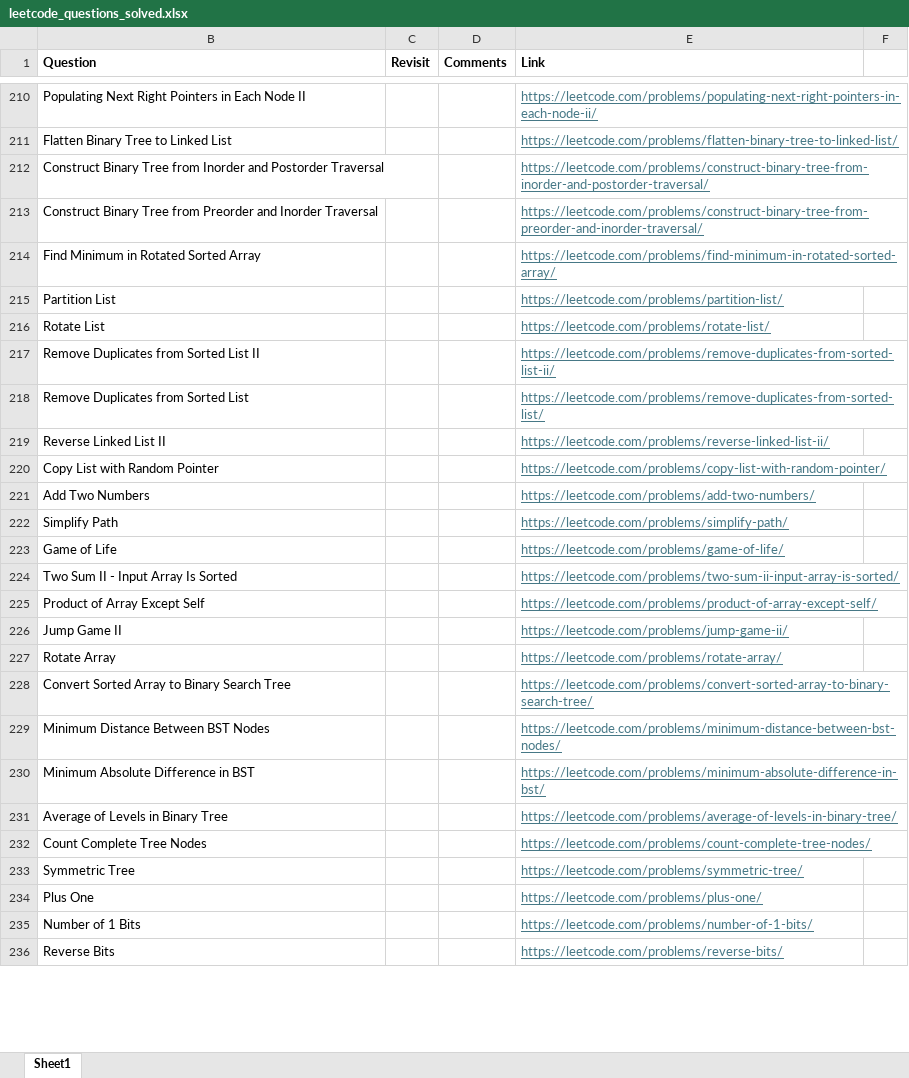
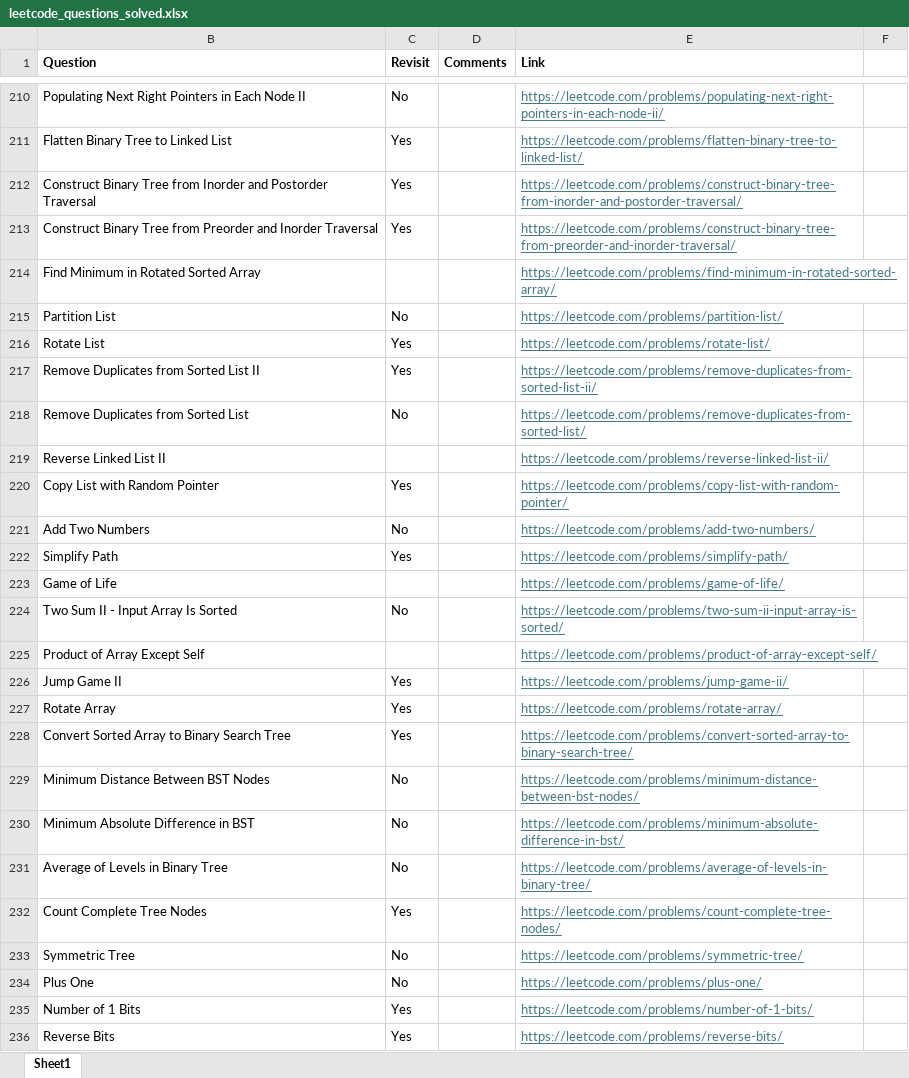
Before and after one commit to Divyeshpratap/LeetcodePractice, an Excel workbook: leetcode_questions_solved.xlsx, sheet Sheet1, drawn as a sheet; only a part is shown, gaps mark what is left out; values as stored, in another font and other column widths than the file's, no borders; the diff covers the shown part only; the diff names each change by its address in the sheet, - before the commit and + after, or states it on an @@ line.

```diff
--- a/leetcode_questions_solved.xlsx (sheet Sheet1)
+++ b/leetcode_questions_solved.xlsx (sheet Sheet1)
-C210 (Revisit): (empty)
+C210 (Revisit): No
-C211:C213 (Revisit): (empty)
+C211:C213 (Revisit): Yes
-C215 (Revisit): (empty)
+C215 (Revisit): No
-C216:C217 (Revisit): (empty)
+C216:C217 (Revisit): Yes
-C218 (Revisit): (empty)
+C218 (Revisit): No
-C220 (Revisit): (empty)
+C220 (Revisit): Yes
-C221 (Revisit): (empty)
+C221 (Revisit): No
-C222 (Revisit): (empty)
+C222 (Revisit): Yes
-C224 (Revisit): (empty)
+C224 (Revisit): No
-C226:C228 (Revisit): (empty)
+C226:C228 (Revisit): Yes
-C229:C231 (Revisit): (empty)
+C229:C231 (Revisit): No
-C232 (Revisit): (empty)
+C232 (Revisit): Yes
-C233:C234 (Revisit): (empty)
+C233:C234 (Revisit): No
-C235:C236 (Revisit): (empty)
+C235:C236 (Revisit): Yes
```
Also changed, not shown: 1 added row and 130 edited cells elsewhere in this sheet.
